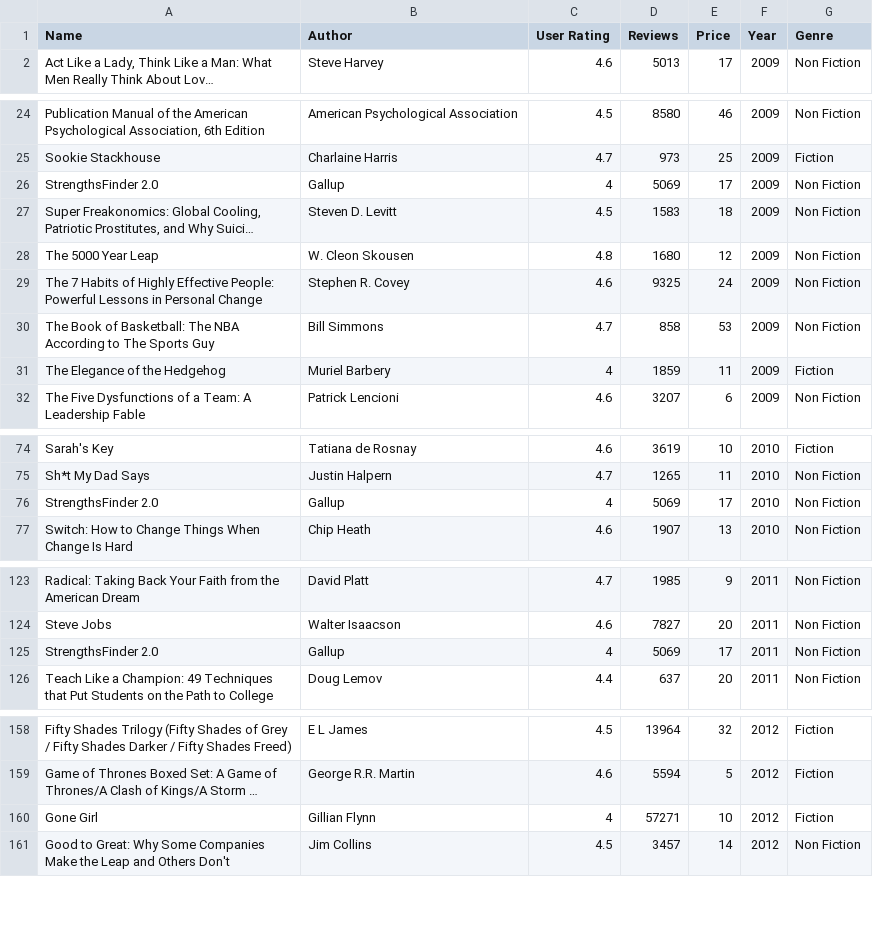
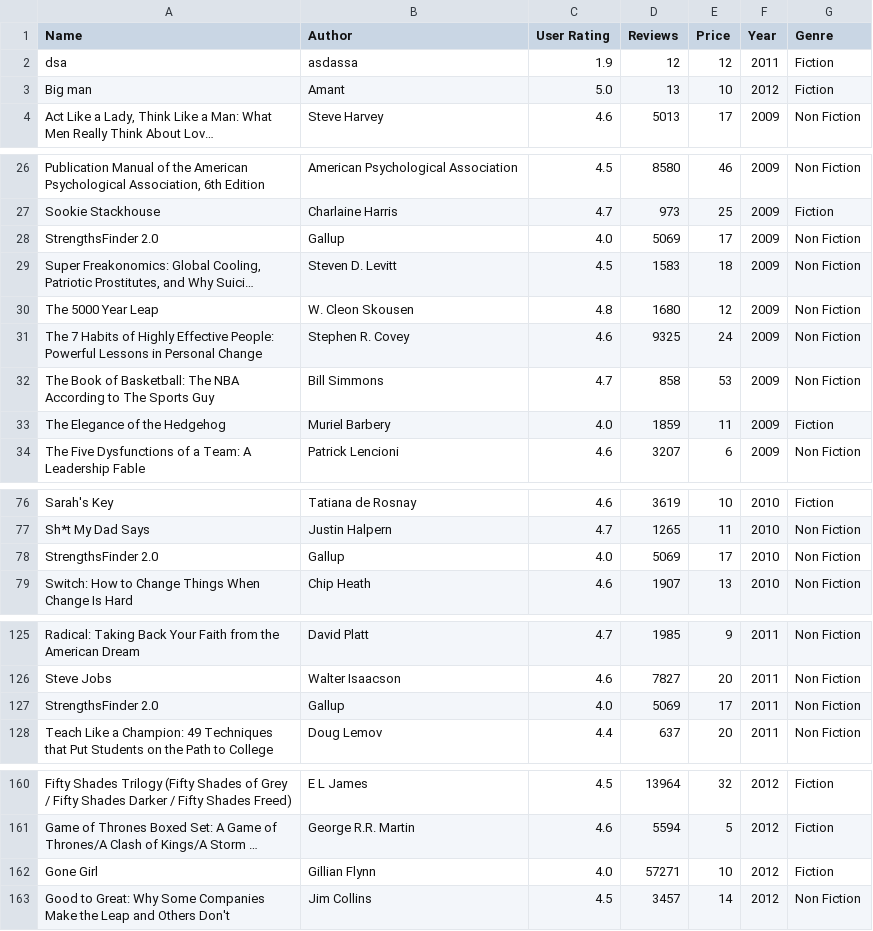
Before and after one commit to Amant-boss/python, a CSV file: module19/bestsellers_with_categories_2022_03_27.csv, drawn as a sheet; only a part is shown, gaps mark what is left out; long unchanged cells end in …; addresses are those after the commit; the diff covers the shown part only; the diff names each change by its address in the sheet, - before the commit and + after, or states it on an @@ line.

```diff
--- a/module19/bestsellers_with_categories_2022_03_27.csv
+++ b/module19/bestsellers_with_categories_2022_03_27.csv
+row 2: dsa | asdassa | 1.9 | 12 | 12 | 2011 | Fiction
+row 3: Big man | Amant | 5.0 | 13 | 10 | 2012 | Fiction
-C28 (User Rating): 4
+C28 (User Rating): 4.0
-C33 (User Rating): 4
+C33 (User Rating): 4.0
-C78 (User Rating): 4
+C78 (User Rating): 4.0
-C127 (User Rating): 4
+C127 (User Rating): 4.0
-C162 (User Rating): 4
+C162 (User Rating): 4.0
```
Also changed, not shown: 10 edited cells elsewhere in this file, 3 other files.
